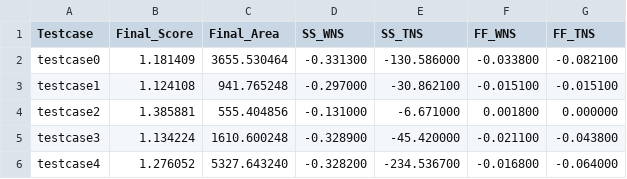
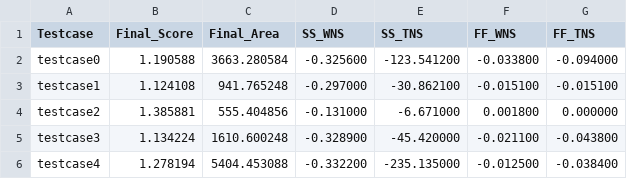
Before and after one commit to ExuberantIris/TestCADContestD, a CSV file: result_summary.csv, drawn as a sheet.

```diff
--- a/result_summary.csv
+++ b/result_summary.csv
@@ -1,3 +1,3 @@
 Testcase,Final_Score,Final_Area,SS_WNS,SS_TNS,FF_WNS,FF_TNS
-testcase0,1.181409,3655.530464,-0.331300,-130.586000,-0.033800,-0.082100
+testcase0,1.190588,3663.280584,-0.325600,-123.541200,-0.033800,-0.094000
 testcase1,1.124108,941.765248,-0.297000,-30.862100,-0.015100,-0.015100
@@ -5,2 +5,2 @@ testcase2,1.385881,555.404856,-0.131000,-6.671000,0.001800,0.000000
 testcase3,1.134224,1610.600248,-0.328900,-45.420000,-0.021100,-0.043800
-testcase4,1.276052,5327.643240,-0.328200,-234.536700,-0.016800,-0.064000
+testcase4,1.278194,5404.453088,-0.332200,-235.135000,-0.012500,-0.038400
```
Also changed, not shown: 22 other files.
